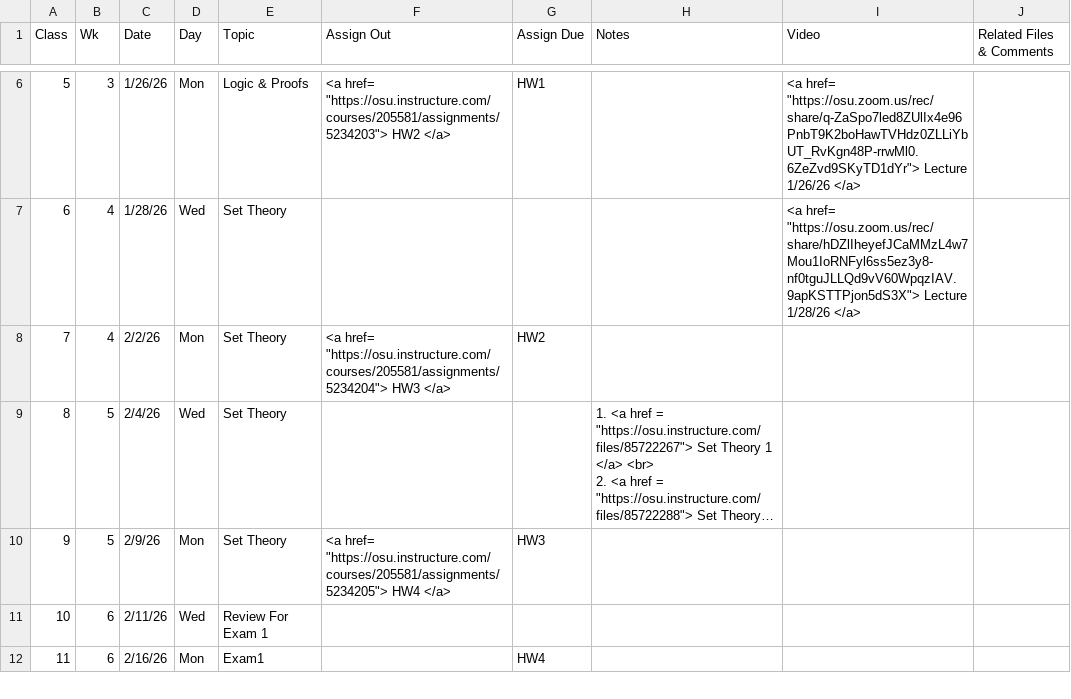
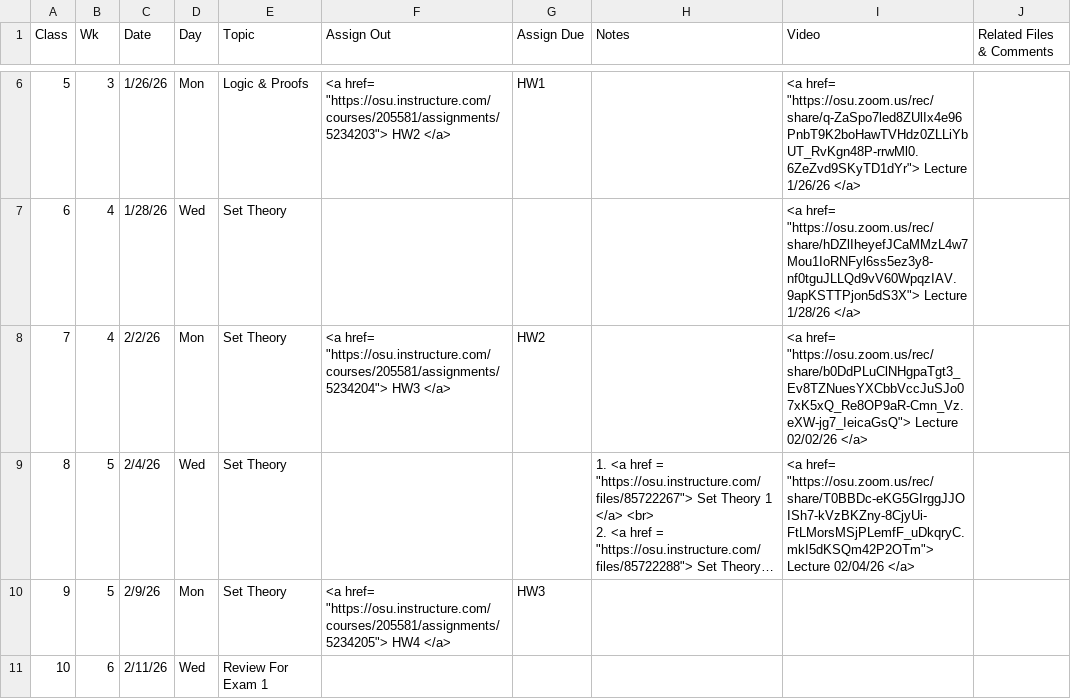
Before and after one commit to gryslik/cse2321, a CSV file: _data/Syllabus.csv, drawn as a sheet; only a part is shown, gaps mark what is left out; the shorter side is filled out with more unchanged rows; long unchanged cells end in …; the diff names each change by its address in the sheet, - before the commit and + after, or states it on an @@ line.

Commit message:
More video recordings

```diff
--- a/_data/Syllabus.csv
+++ b/_data/Syllabus.csv
-I8 (Video): (empty)
+I8 (Video): <a href= "https://osu.zoom.us/rec/share/b0DdPLuClNHgpaTgt3_Ev8TZNuesYXCbbVccJuSJo07xK5xQ_Re8OP9aR-Cmn_Vz.eXW-jg7_IeicaGsQ"> Lecture 02/02/26 </a>
-I9 (Video): (empty)
+I9 (Video): <a href= "https://osu.zoom.us/rec/share/T0BBDc-eKG5GIrggJJOISh7-kVzBKZny-8CjyUi-FtLMorsMSjPLemfF_uDkqryC.mkI5dKSQm42P2OTm"> Lecture 02/04/26 </a>
```
